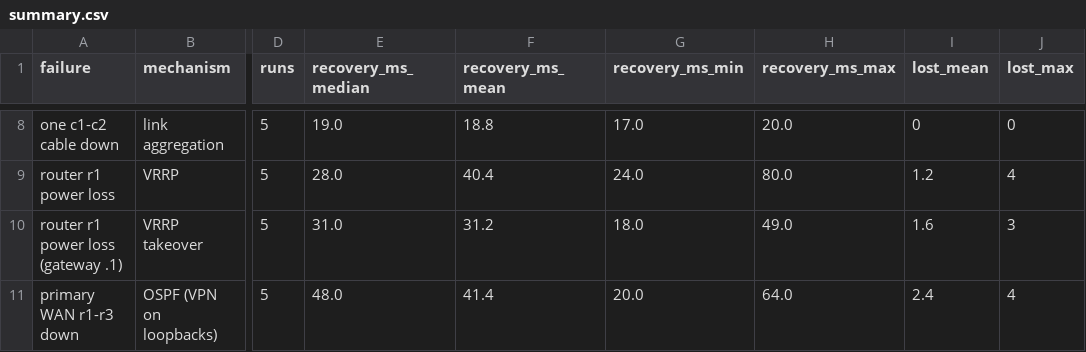
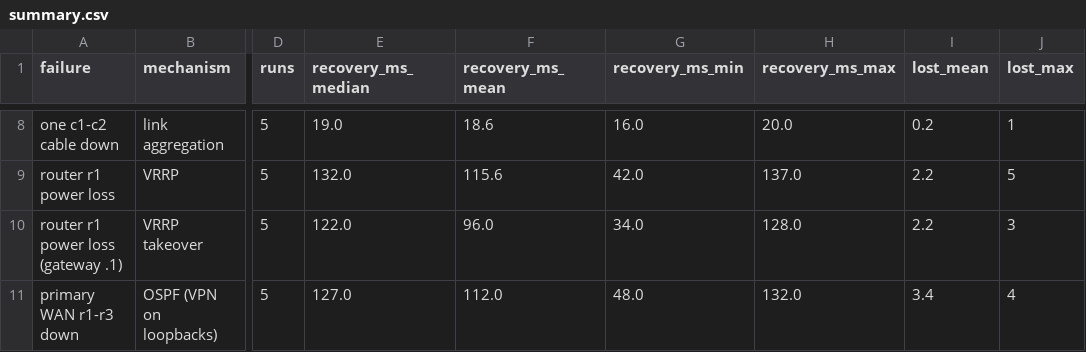
Before and after one commit to dev-the-dev-while-deving/MiniNet, a CSV file: docs/results/summary.csv, drawn as a sheet; only a part is shown, gaps mark what is left out; the diff covers the shown part only; the diff names each change by its address in the sheet, - before the commit and + after, or states it on an @@ line.

```diff
--- a/docs/results/summary.csv
+++ b/docs/results/summary.csv
-F8 (recovery_ms_mean): 18.8
+F8 (recovery_ms_mean): 18.6
-G8 (recovery_ms_min): 17.0
+G8 (recovery_ms_min): 16.0
-I8 (lost_mean): 0
+I8 (lost_mean): 0.2
-J8 (lost_max): 0
+J8 (lost_max): 1
-E9 (recovery_ms_median): 28.0
+E9 (recovery_ms_median): 132.0
-F9 (recovery_ms_mean): 40.4
+F9 (recovery_ms_mean): 115.6
-G9 (recovery_ms_min): 24.0
+G9 (recovery_ms_min): 42.0
-H9 (recovery_ms_max): 80.0
+H9 (recovery_ms_max): 137.0
-I9 (lost_mean): 1.2
+I9 (lost_mean): 2.2
-J9 (lost_max): 4
+J9 (lost_max): 5
-E10 (recovery_ms_median): 31.0
+E10 (recovery_ms_median): 122.0
-F10 (recovery_ms_mean): 31.2
+F10 (recovery_ms_mean): 96.0
-G10 (recovery_ms_min): 18.0
+G10 (recovery_ms_min): 34.0
-H10 (recovery_ms_max): 49.0
+H10 (recovery_ms_max): 128.0
-I10 (lost_mean): 1.6
+I10 (lost_mean): 2.2
-E11 (recovery_ms_median): 48.0
+E11 (recovery_ms_median): 127.0
-F11 (recovery_ms_mean): 41.4
+F11 (recovery_ms_mean): 112.0
-G11 (recovery_ms_min): 20.0
+G11 (recovery_ms_min): 48.0
-H11 (recovery_ms_max): 64.0
+H11 (recovery_ms_max): 132.0
-I11 (lost_mean): 2.4
+I11 (lost_mean): 3.4
```
Also changed, not shown: 30 edited cells elsewhere in this file, docs/results/detection.csv, docs/results/qos.csv, 12 other files.
